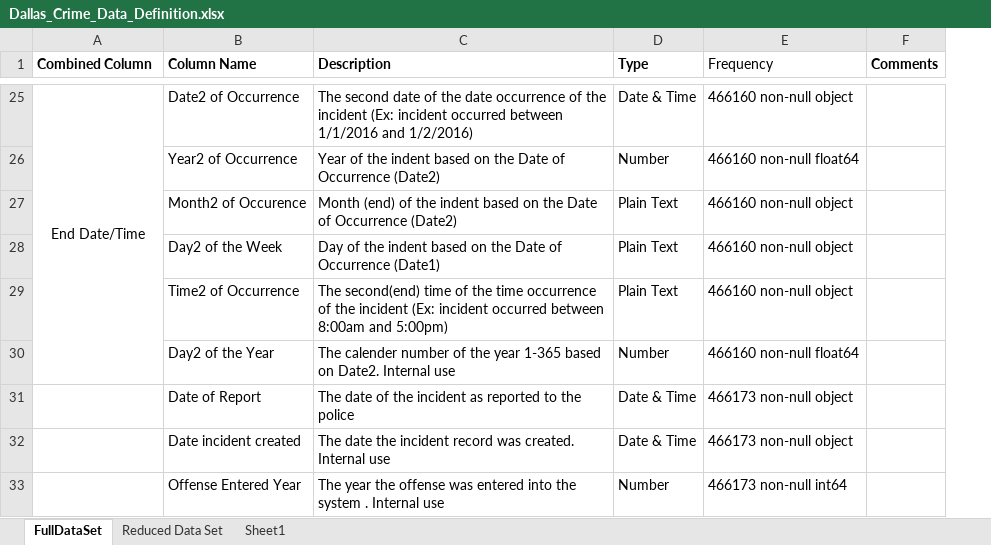
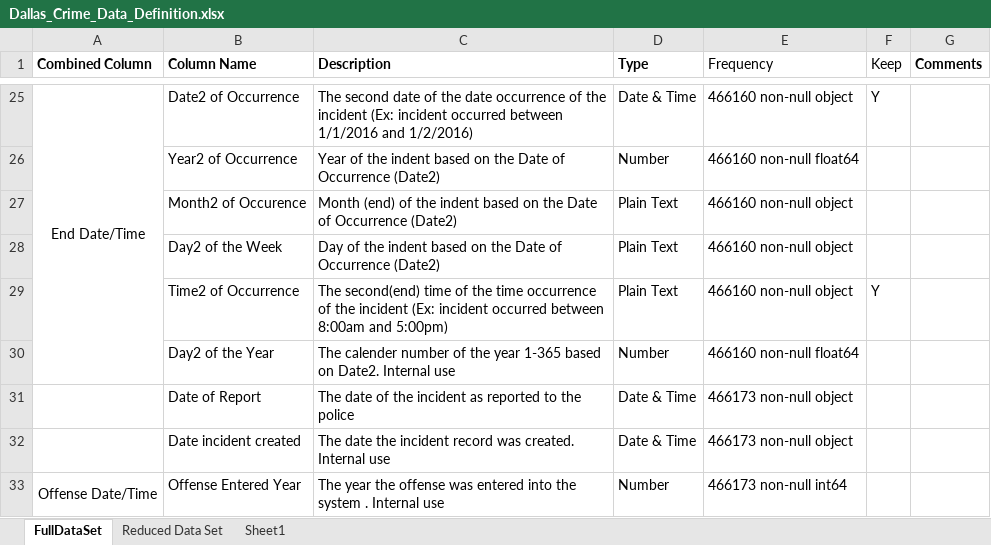
Before and after one commit to chaoshunh/MSDS7331-Data-Mining, an Excel workbook: Dallas Crime/Dallas_Crime_Data_Definition.xlsx, sheet FullDataSet, drawn as a sheet; only a part is shown, gaps mark what is left out; values as stored, in another font and other column widths than the file's, no borders; the diff covers the shown part only; the diff names each change by its address in the sheet, - before the commit and + after, or states it on an @@ line.

```diff
--- a/Dallas Crime/Dallas_Crime_Data_Definition.xlsx (sheet FullDataSet)
+++ b/Dallas Crime/Dallas_Crime_Data_Definition.xlsx (sheet FullDataSet)
+column F (Keep), rows 25-29: Y |  |  |  | Y
-C28 (Description): …of Occurrence (Date1)
+C28 (Description): …of Occurrence (Date2)
-A33 (Combined Column): (empty)
+A33 (Combined Column): Offense Date/Time
+A33:A37 merged
+G33:G37 merged
```
Also changed, not shown: 16 edited cells elsewhere in this sheet, 3 other files.
